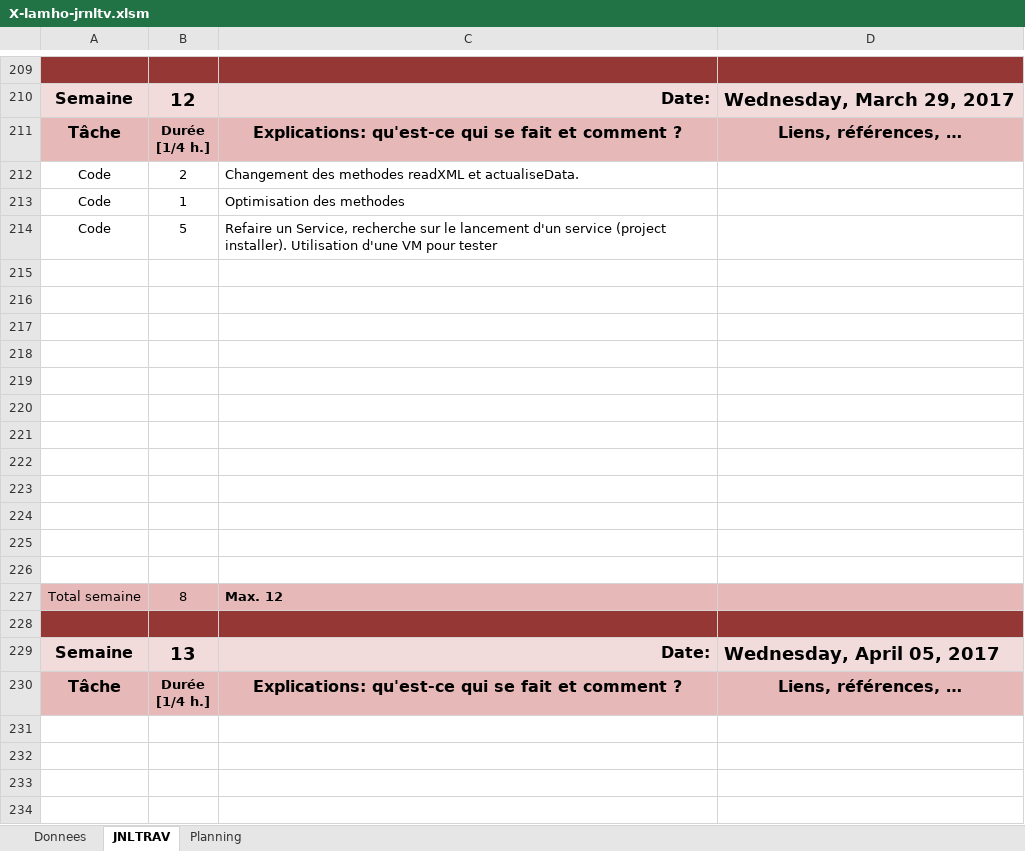
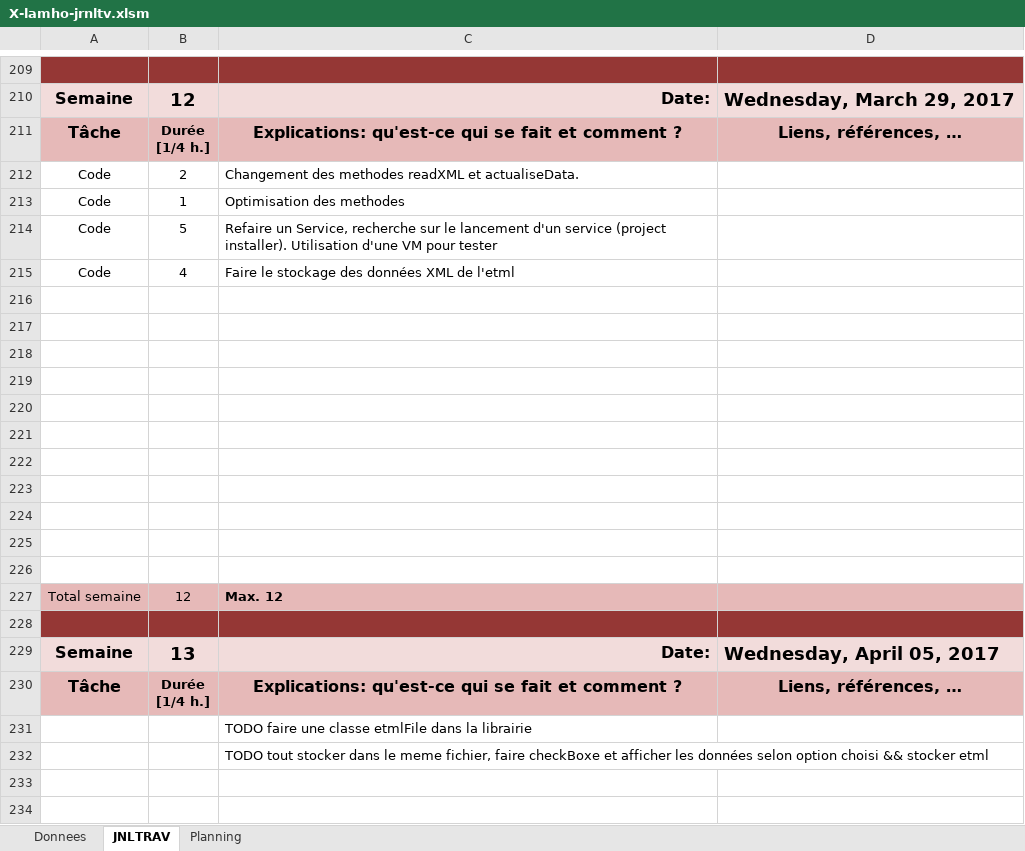
Before and after one commit to LarryLamEtml/SmartTheausorus, an Excel workbook: X-lamho-jrnltv.xlsm, sheet JNLTRAV, drawn as a sheet; only a part is shown, gaps mark what is left out; values as stored, in another font and other column widths than the file's, no borders; charts and pictures not drawn; removed rows and columns are numbered as before the commit, all else as after; the diff names each change by its address in the sheet, - before the commit and + after, or states it on an @@ line.

Commit message:
XML etml en développement

```diff
--- a/X-lamho-jrnltv.xlsm (sheet JNLTRAV)
+++ b/X-lamho-jrnltv.xlsm (sheet JNLTRAV)
+row 215: Code | 4 | Faire le stockage des données XML de l'etml
-row 226: (empty)
-B227: 8
+B227: 12
-C231: (empty)
+C231: TODO faire une classe etmlFile dans la librairie
-C232: (empty)
+C232: TODO tout stocker dans le meme fichier, faire checkBoxe et afficher les données selon option choisi && stocker etml
```
Also changed, not shown: charts or pictures, 9 other files.
